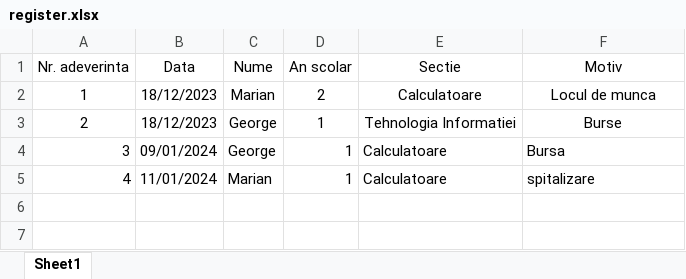
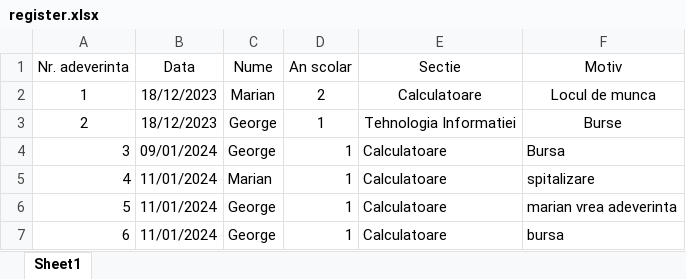
Before and after one commit to ulbs-university-certificates-project/student-final, an Excel workbook: student-final/Registers/register.xlsx, sheet Sheet1, drawn as a sheet; values as stored, in another font and other column widths than the file's, no borders; the diff names each change by its address in the sheet, - before the commit and + after, or states it on an @@ line.

```diff
--- a/student-final/Registers/register.xlsx (sheet Sheet1)
+++ b/student-final/Registers/register.xlsx (sheet Sheet1)
+row 6: 5 | 11/01/2024 | George | 1 | Calculatoare | marian vrea adeverinta
+row 7: 6 | 11/01/2024 | George | 1 | Calculatoare | bursa
```
Also changed, not shown: 37 other files.
